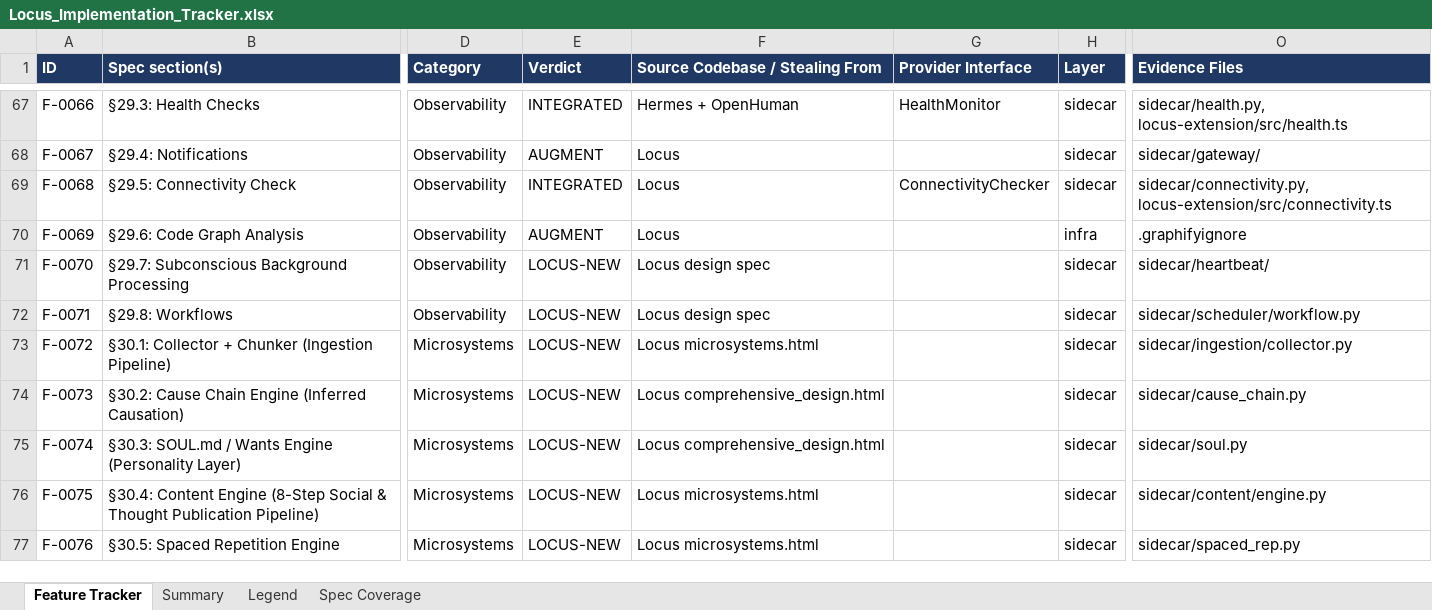
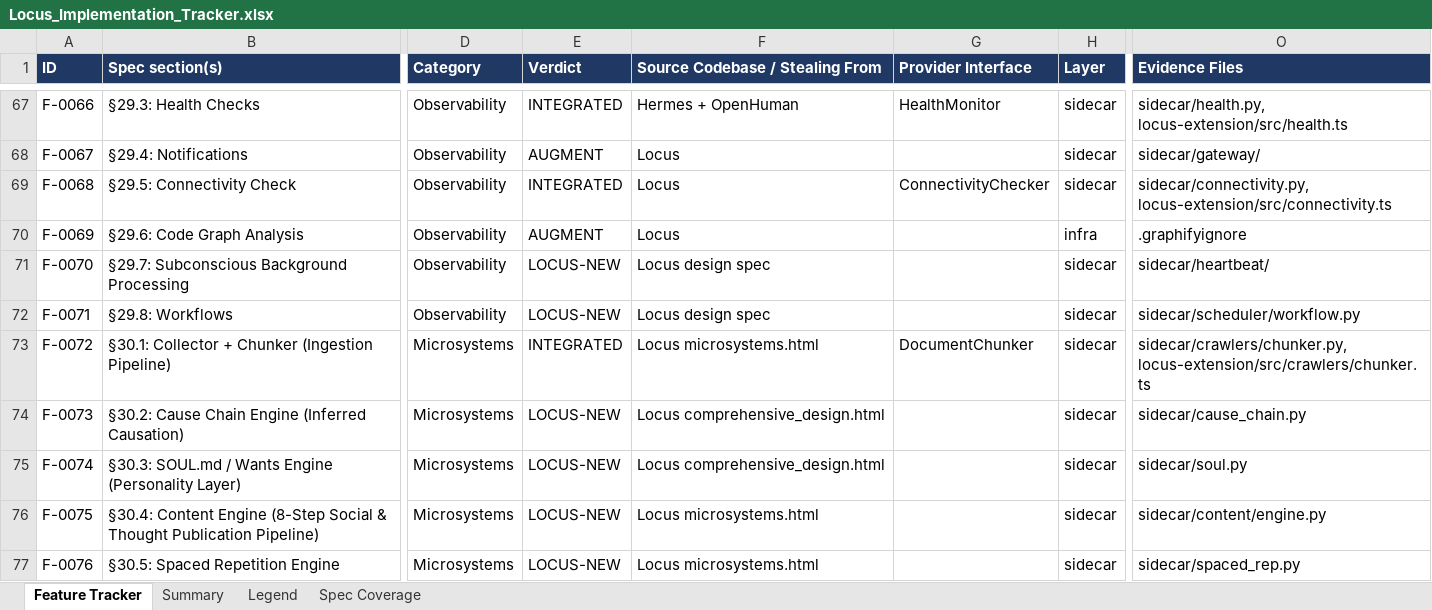
Before and after one commit to Shivamxp23/Locus-OS, an Excel workbook: .keysndocs/Documentation/Implementation Plans/Implementation Report/Locus_Implementation_Tracker.xlsx, sheet Feature Tracker, drawn as a sheet; only a part is shown, gaps mark what is left out; values as stored, in another font and other column widths than the file's, no borders; the diff covers the shown part only; the diff names each change by its address in the sheet, - before the commit and + after, or states it on an @@ line.

Commit message:
feat(vault-ingest): complete Wave 7 Vault, Ingestion, Notes, MCP, Shorthand & Redis

```diff
--- a/.keysndocs/Documentation/Implementation Plans/Implementation Report/Locus_Implementation_Tracker.xlsx (sheet Feature Tracker)
+++ b/.keysndocs/Documentation/Implementation Plans/Implementation Report/Locus_Implementation_Tracker.xlsx (sheet Feature Tracker)
-E73 (Verdict): LOCUS-NEW
+E73 (Verdict): INTEGRATED
-G73 (Provider Interface): (empty)
+G73 (Provider Interface): DocumentChunker
-O73 (Evidence Files): sidecar/ingestion/collector.py
+O73 (Evidence Files): sidecar/crawlers/chunker.py, locus-extension/src/crawlers/chunker.ts
```
Also changed, not shown: 34 edited cells elsewhere in this sheet, 25 other files.
